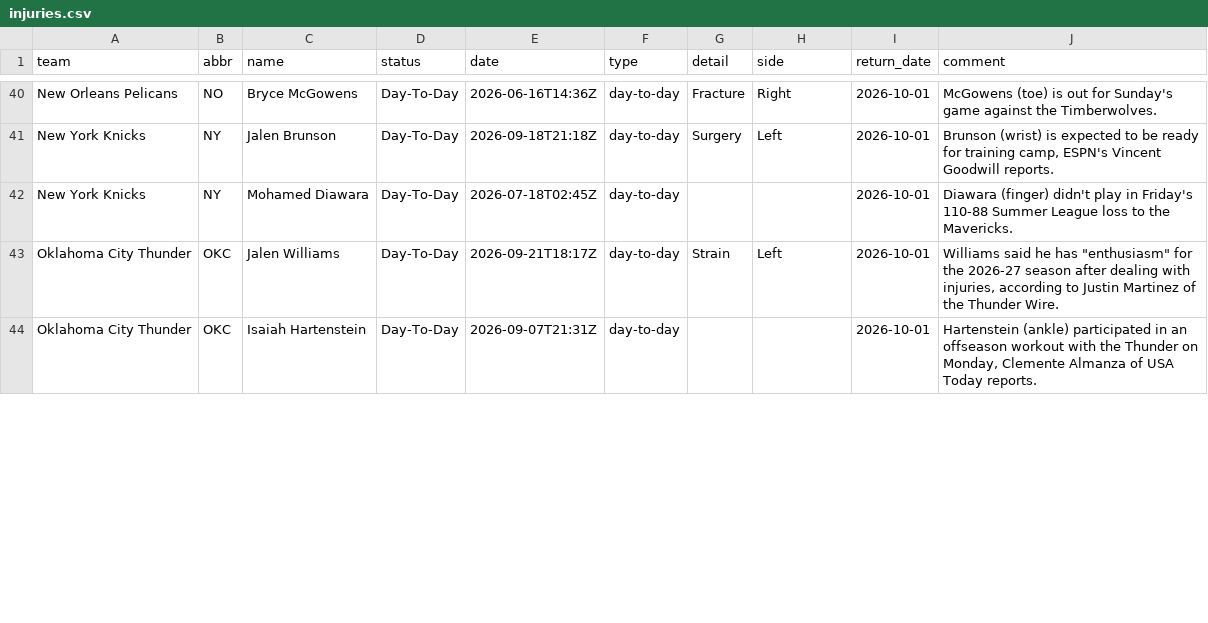
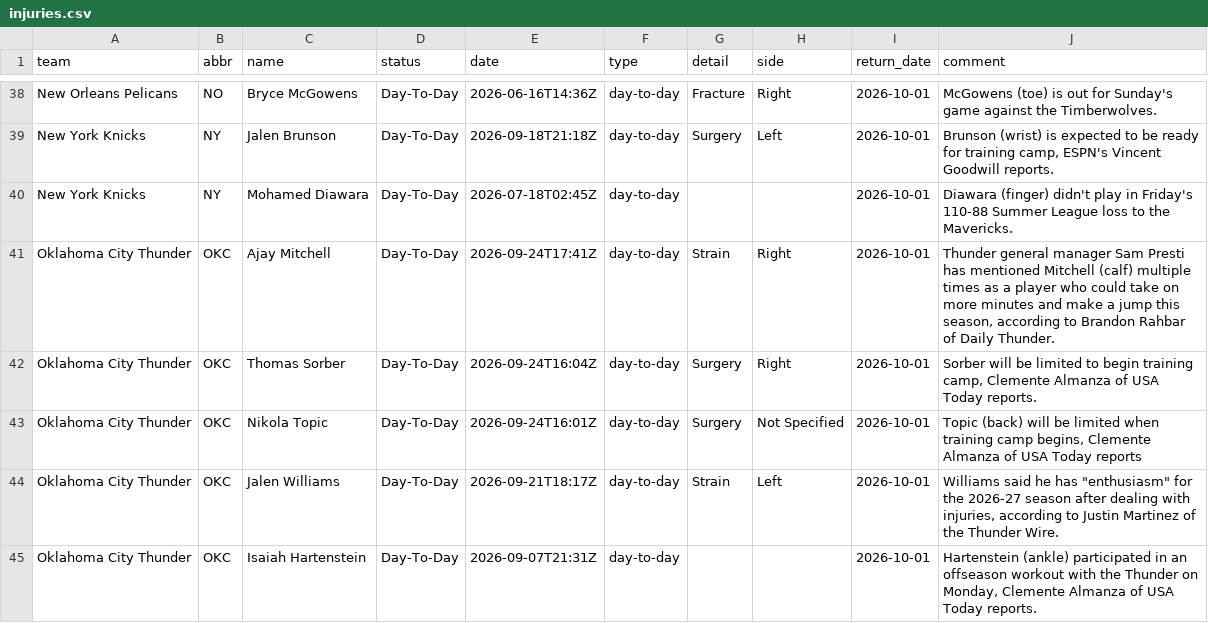
Before and after one commit to jvector26/JIMBO, a CSV file: live/2026/injuries.csv, drawn as a sheet; only a part is shown, gaps mark what is left out; the diff covers the shown part only; the diff names each change by its address in the sheet, - before the commit and + after, or states it on an @@ line.

```diff
--- a/live/2026/injuries.csv
+++ b/live/2026/injuries.csv
+row 41: Oklahoma City Thunder | OKC | Ajay Mitchell | Day-To-Day | 2026-09-24T17:41Z | day-to-day | Strain | Right | 2026-10-01 | Thunder general manager Sam Presti has mentioned Mitchell (calf) multiple times as a player who could take on more minutes and make a jump this season, according to Brandon Rahbar of Daily Thunder.
+row 42: Oklahoma City Thunder | OKC | Thomas Sorber | Day-To-Day | 2026-09-24T16:04Z | day-to-day | Surgery | Right | 2026-10-01 | Sorber will be limited to begin training camp, Clemente Almanza of USA Today reports.
+row 43: Oklahoma City Thunder | OKC | Nikola Topic | Day-To-Day | 2026-09-24T16:01Z | day-to-day | Surgery | Not Specified | 2026-10-01 | Topic (back) will be limited when training camp begins, Clemente Almanza of USA Today reports
```
Also changed, not shown: 1 added row and 6 removed rows elsewhere in this file, 5 other files.
